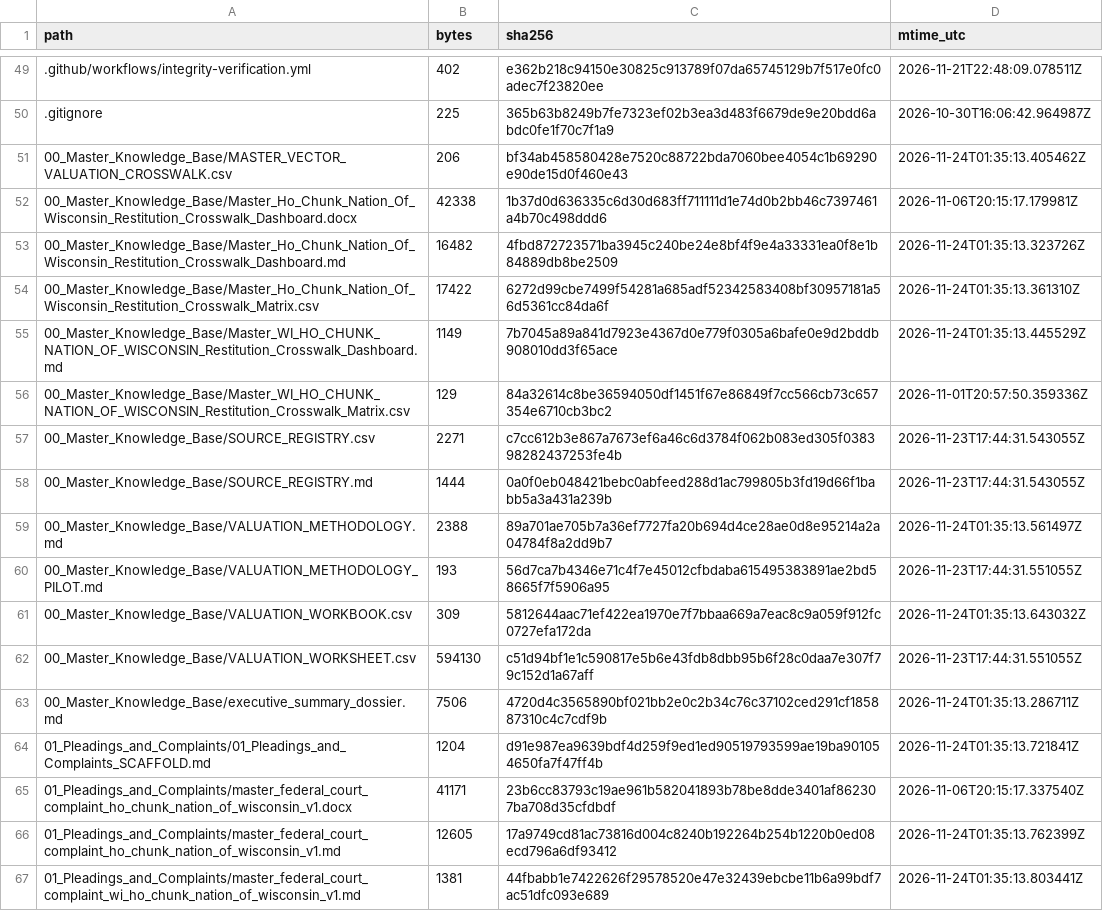
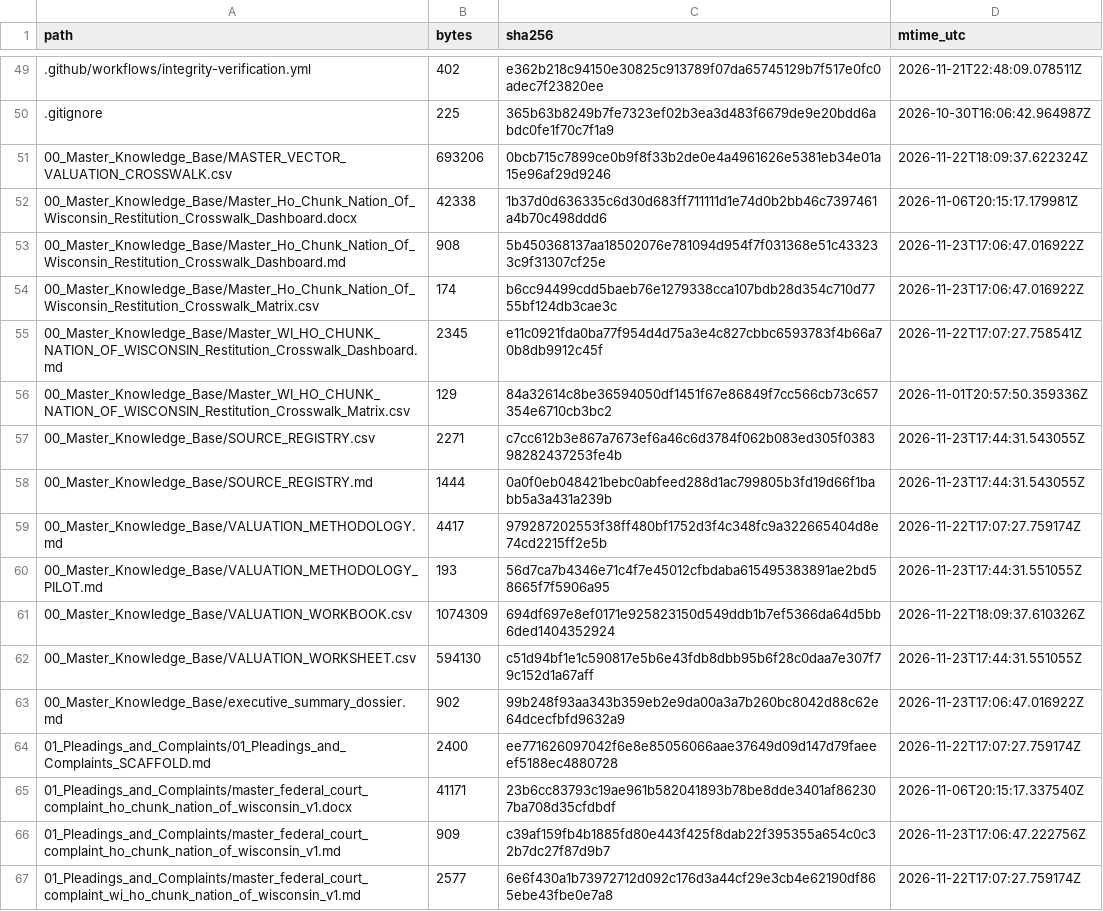
Before and after one commit to GlobalRestitutionAlliance/turtle-island-us-wi-ho-chunk-nation-of-wisconsin-master-litigation, a CSV file: 99_Archives_and_Manifests/MANIFEST_SHA256.csv, drawn as a sheet; only a part is shown, gaps mark what is left out; the diff covers the shown part only.

```diff
--- a/99_Archives_and_Manifests/MANIFEST_SHA256.csv
+++ b/99_Archives_and_Manifests/MANIFEST_SHA256.csv
@@ -50,7 +50,7 @@ path,bytes,sha256,mtime_utc
 .gitignore,225,365b63b8249b7fe7323ef02b3ea3d483f6679de9e20bdd6abdc0fe1f70c7f1a9,2026-10-30T16:06:42.964987Z
-00_Master_Knowledge_Base/MASTER_VECTOR_VALUATION_CROSSWALK.csv,206,bf34ab458580428e7520c88722bda7060bee4054c1b69290e90de15d0f460e43,2026-11-24T01:35:13.405462Z
+00_Master_Knowledge_Base/MASTER_VECTOR_VALUATION_CROSSWALK.csv,693206,0bcb715c7899ce0b9f8f33b2de0e4a4961626e5381eb34e01a15e96af29d9246,2026-11-22T18:09:37.622324Z
 00_Master_Knowledge_Base/Master_Ho_Chunk_Nation_Of_Wisconsin_Restitution_Crosswalk_Dashboard.docx,42338,1b37d0d636335c6d30d683ff711111d1e74d0b2bb46c7397461a4b70c498ddd6,2026-11-06T20:15:17.179981Z
-00_Master_Knowledge_Base/Master_Ho_Chunk_Nation_Of_Wisconsin_Restitution_Crosswalk_Dashboard.md,16482,4fbd872723571ba3945c240be24e8bf4f9e4a33331ea0f8e1b84889db8be2509,2026-11-24T01:35:13.323726Z
-00_Master_Knowledge_Base/Master_Ho_Chunk_Nation_Of_Wisconsin_Restitution_Crosswalk_Matrix.csv,17422,6272d99cbe7499f54281a685adf52342583408bf30957181a56d5361cc84da6f,2026-11-24T01:35:13.361310Z
-00_Master_Knowledge_Base/Master_WI_HO_CHUNK_NATION_OF_WISCONSIN_Restitution_Crosswalk_Dashboard.md,1149,7b7045a89a841d7923e4367d0e779f0305a6bafe0e9d2bddb908010dd3f65ace,2026-11-24T01:35:13.445529Z
+00_Master_Knowledge_Base/Master_Ho_Chunk_Nation_Of_Wisconsin_Restitution_Crosswalk_Dashboard.md,908,5b450368137aa18502076e781094d954f7f031368e51c433233c9f31307cf25e,2026-11-23T17:06:47.016922Z
+00_Master_Knowledge_Base/Master_Ho_Chunk_Nation_Of_Wisconsin_Restitution_Crosswalk_Matrix.csv,174,b6cc94499cdd5baeb76e1279338cca107bdb28d354c710d7755bf124db3cae3c,2026-11-23T17:06:47.016922Z
+00_Master_Knowledge_Base/Master_WI_HO_CHUNK_NATION_OF_WISCONSIN_Restitution_Crosswalk_Dashboard.md,2345,e11c0921fda0ba77f954d4d75a3e4c827cbbc6593783f4b66a70b8db9912c45f,2026-11-22T17:07:27.758541Z
 00_Master_Knowledge_Base/Master_WI_HO_CHUNK_NATION_OF_WISCONSIN_Restitution_Crosswalk_Matrix.csv,129,84a32614c8be36594050df1451f67e86849f7cc566cb73c657354e6710cb3bc2,2026-11-01T20:57:50.359336Z
@@ -58,10 +58,10 @@ path,bytes,sha256,mtime_utc
 00_Master_Knowledge_Base/SOURCE_REGISTRY.md,1444,0a0f0eb048421bebc0abfeed288d1ac799805b3fd19d66f1babb5a3a431a239b,2026-11-23T17:44:31.543055Z
-00_Master_Knowledge_Base/VALUATION_METHODOLOGY.md,2388,89a701ae705b7a36ef7727fa20b694d4ce28ae0d8e95214a2a04784f8a2dd9b7,2026-11-24T01:35:13.561497Z
+00_Master_Knowledge_Base/VALUATION_METHODOLOGY.md,4417,979287202553f38ff480bf1752d3f4c348fc9a322665404d8e74cd2215ff2e5b,2026-11-22T17:07:27.759174Z
 00_Master_Knowledge_Base/VALUATION_METHODOLOGY_PILOT.md,193,56d7ca7b4346e71c4f7e45012cfbdaba615495383891ae2bd58665f7f5906a95,2026-11-23T17:44:31.551055Z
-00_Master_Knowledge_Base/VALUATION_WORKBOOK.csv,309,5812644aac71ef422ea1970e7f7bbaa669a7eac8c9a059f912fc0727efa172da,2026-11-24T01:35:13.643032Z
+00_Master_Knowledge_Base/VALUATION_WORKBOOK.csv,1074309,694df697e8ef0171e925823150d549ddb1b7ef5366da64d5bb6ded1404352924,2026-11-22T18:09:37.610326Z
 00_Master_Knowledge_Base/VALUATION_WORKSHEET.csv,594130,c51d94bf1e1c590817e5b6e43fdb8dbb95b6f28c0daa7e307f79c152d1a67aff,2026-11-23T17:44:31.551055Z
-00_Master_Knowledge_Base/executive_summary_dossier.md,7506,4720d4c3565890bf021bb2e0c2b34c76c37102ced291cf185887310c4c7cdf9b,2026-11-24T01:35:13.286711Z
-01_Pleadings_and_Complaints/01_Pleadings_and_Complaints_SCAFFOLD.md,1204,d91e987ea9639bdf4d259f9ed1ed90519793599ae19ba901054650fa7f47ff4b,2026-11-24T01:35:13.721841Z
+00_Master_Knowledge_Base/executive_summary_dossier.md,902,99b248f93aa343b359eb2e9da00a3a7b260bc8042d88c62e64dcecfbfd9632a9,2026-11-23T17:06:47.016922Z
+01_Pleadings_and_Complaints/01_Pleadings_and_Complaints_SCAFFOLD.md,2400,ee771626097042f6e8e85056066aae37649d09d147d79faeeef5188ec4880728,2026-11-22T17:07:27.759174Z
 01_Pleadings_and_Complaints/master_federal_court_complaint_ho_chunk_nation_of_wisconsin_v1.docx,41171,23b6cc83793c19ae961b582041893b78be8dde3401af862307ba708d35cfdbdf,2026-11-06T20:15:17.337540Z
-01_Pleadings_and_Complaints/master_federal_court_complaint_ho_chunk_nation_of_wisconsin_v1.md,12605,17a9749cd81ac73816d004c8240b192264b254b1220b0ed08ecd796a6df93412,2026-11-24T01:35:13.762399Z
-01_Pleadings_and_Complaints/master_federal_court_complaint_wi_ho_chunk_nation_of_wisconsin_v1.md,1381,44fbabb1e7422626f29578520e47e32439ebcbe11b6a99bdf7ac51dfc093e689,2026-11-24T01:35:13.803441Z
+01_Pleadings_and_Complaints/master_federal_court_complaint_ho_chunk_nation_of_wisconsin_v1.md,909,c39af159fb4b1885fd80e443f425f8dab22f395355a654c0c32b7dc27f87d9b7,2026-11-23T17:06:47.222756Z
+01_Pleadings_and_Complaints/master_federal_court_complaint_wi_ho_chunk_nation_of_wisconsin_v1.md,2577,6e6f430a1b73972712d092c176d3a44cf29e3cb4e62190df865ebe43fbe0e7a8,2026-11-22T17:07:27.759174Z
```
Also changed, not shown: 80 edited cells elsewhere in this file, 37 other files.
